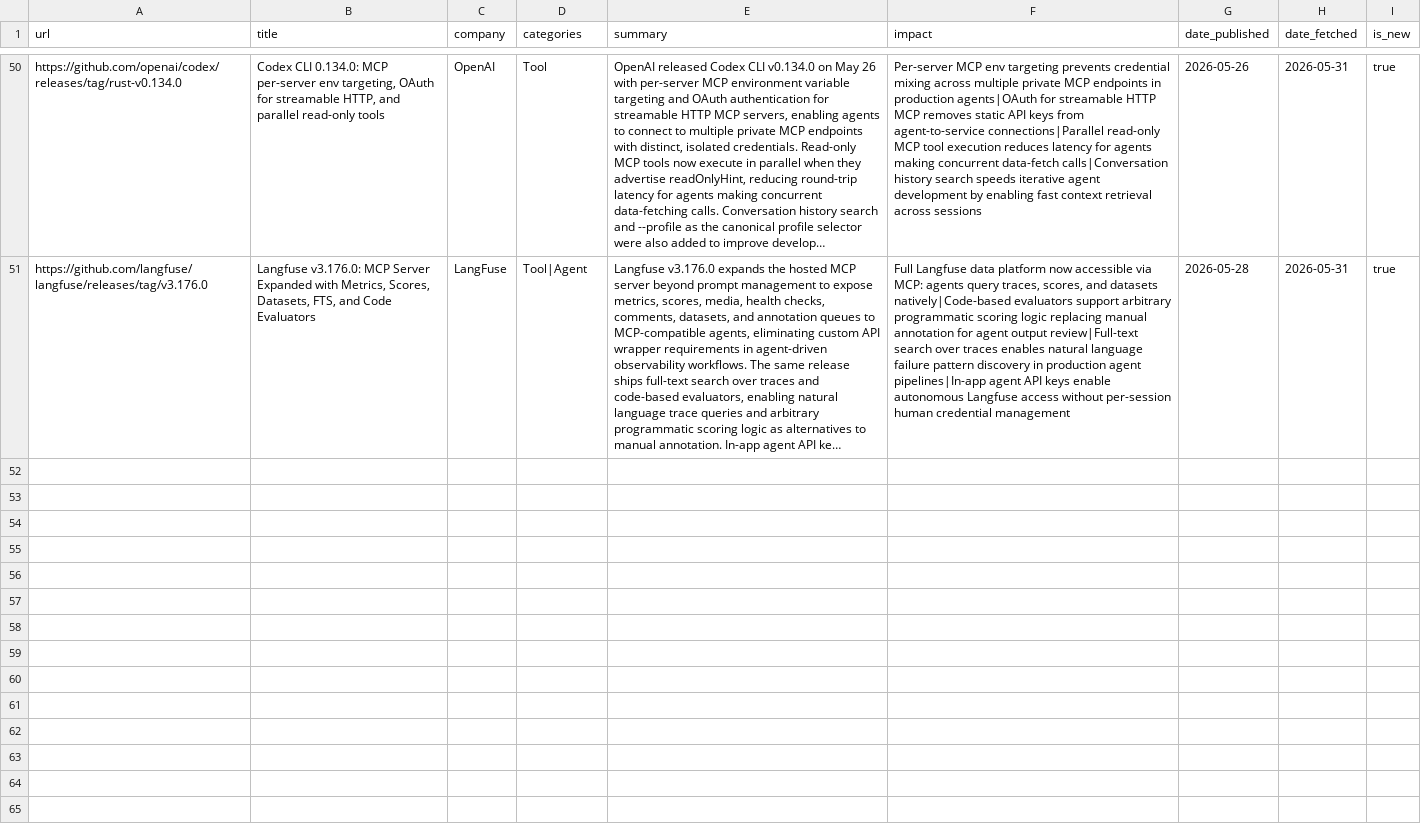
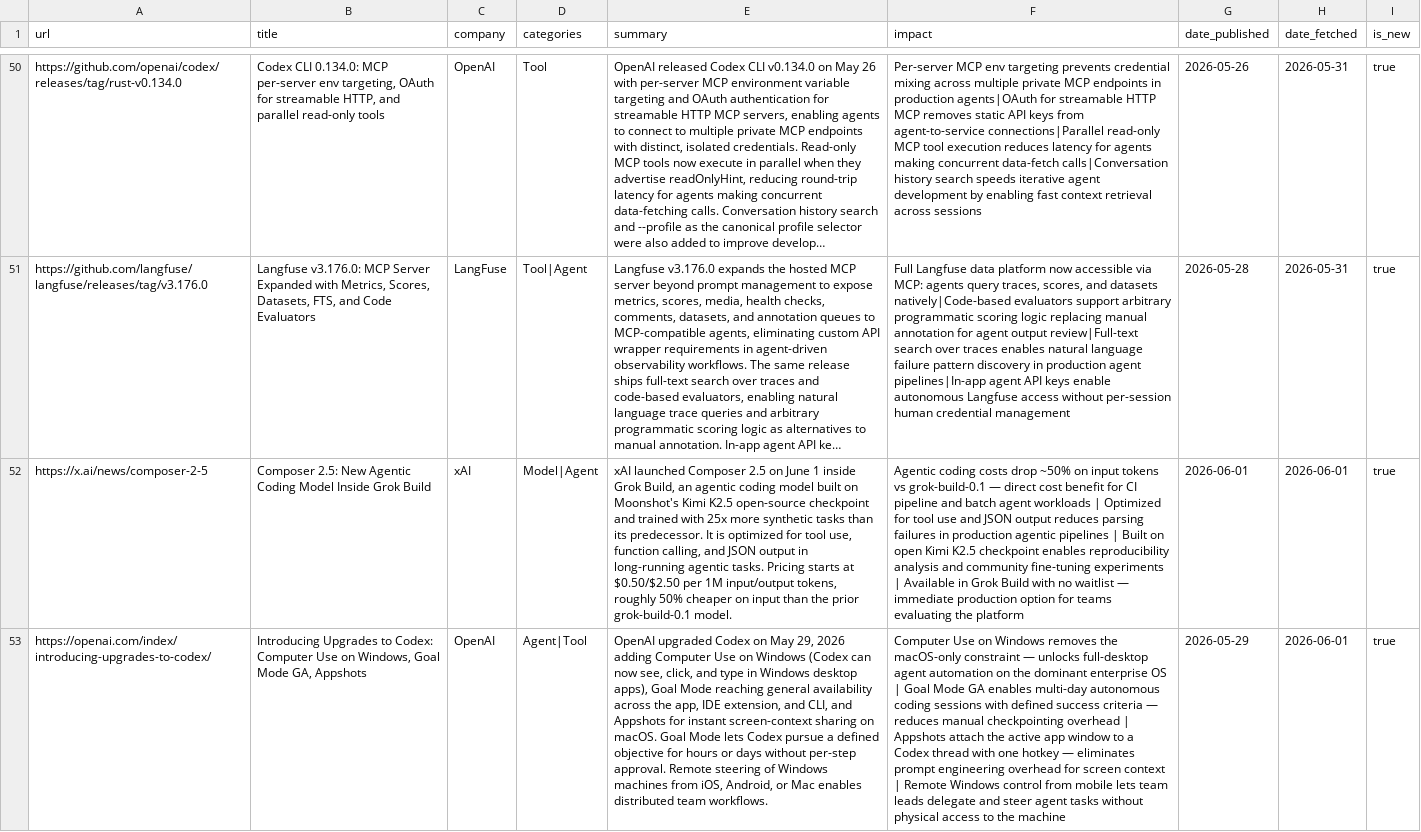
Before and after one commit to mahendrakelp/gen-ai-updates, a CSV file: data/news_store.csv, drawn as a sheet; only a part is shown, gaps mark what is left out; long unchanged cells end in …; the diff covers the shown part only; the diff names each change by its address in the sheet, - before the commit and + after, or states it on an @@ line.

```diff
--- a/data/news_store.csv
+++ b/data/news_store.csv
+row 52: https://x.ai/news/composer-2-5 | Composer 2.5: New Agentic Coding Model Inside Grok Build | xAI | Model|Agent | xAI launched Composer 2.5 on June 1 inside Grok Build, an agentic coding model built on Moonshot's Kimi K2.5 open-source checkpoint and trained with 25x more synthetic tasks than its predecessor. It is optimized for tool use, function calling, and JSON output in long-running agentic tasks. Pricing starts at $0.50/$2.50 per 1M input/output tokens, roughly 50% cheaper on input than the prior grok-build-0.1 model. | Agentic coding costs drop ~50% on input tokens vs grok-build-0.1 — direct cost benefit for CI pipeline and batch agent workloads | Optimized for tool use and JSON output reduces parsing failures in production agentic pipelines | Built on open Kimi K2.5 checkpoint enables reproducibility analysis and community fine-tuning experiments | Available in Grok Build with no waitlist — immediate production option for teams evaluating the platform | 2026-06-01 | 2026-06-01 | true
+row 53: https://openai.com/index/introducing-upgrades-to-codex/ | Introducing Upgrades to Codex: Computer Use on Windows, Goal Mode GA, Appshots | OpenAI | Agent|Tool | OpenAI upgraded Codex on May 29, 2026 adding Computer Use on Windows (Codex can now see, click, and type in Windows desktop apps), Goal Mode reaching general availability across the app, IDE extension, and CLI, and Appshots for instant screen-context sharing on macOS. Goal Mode lets Codex pursue a defined objective for hours or days without per-step approval. Remote steering of Windows machines from iOS, Android, or Mac enables distributed team workflows. | Computer Use on Windows removes the macOS-only constraint — unlocks full-desktop agent automation on the dominant enterprise OS | Goal Mode GA enables multi-day autonomous coding sessions with defined success criteria — reduces manual checkpointing overhead | Appshots attach the active app window to a Codex thread with one hotkey — eliminates prompt engineering overhead for screen context | Remote Windows control from mobile lets team leads delegate and steer agent tasks without physical access to the machine | 2026-05-29 | 2026-06-01 | true
```
Also changed, not shown: 2 added rows elsewhere in this file.
